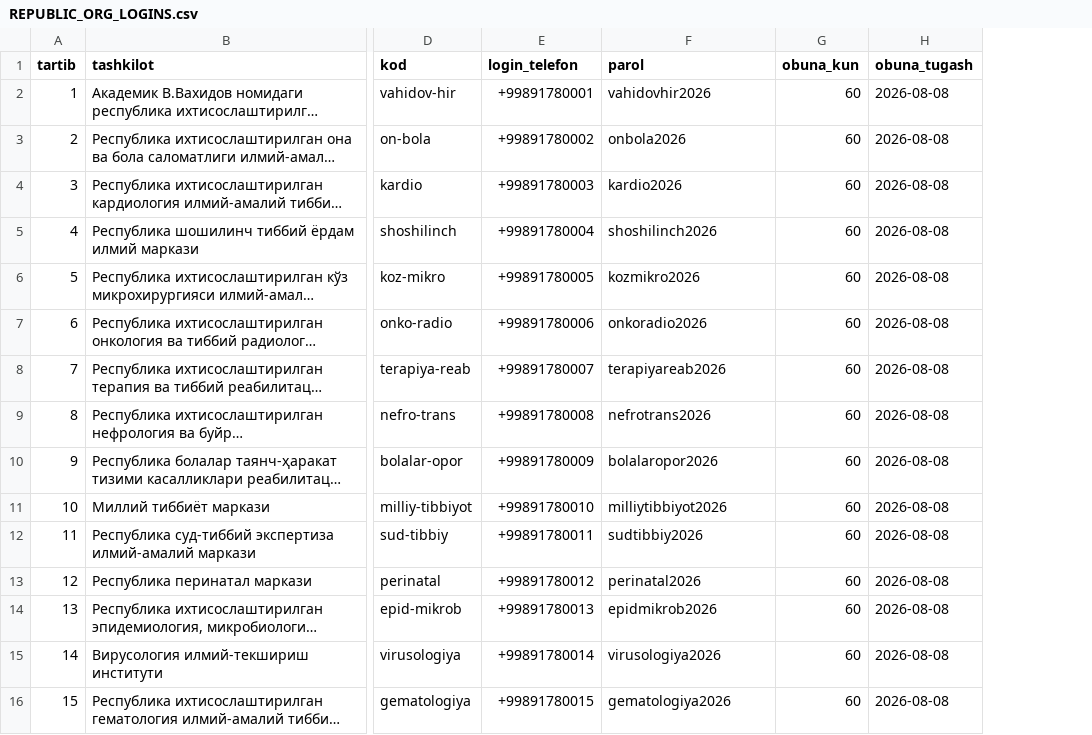
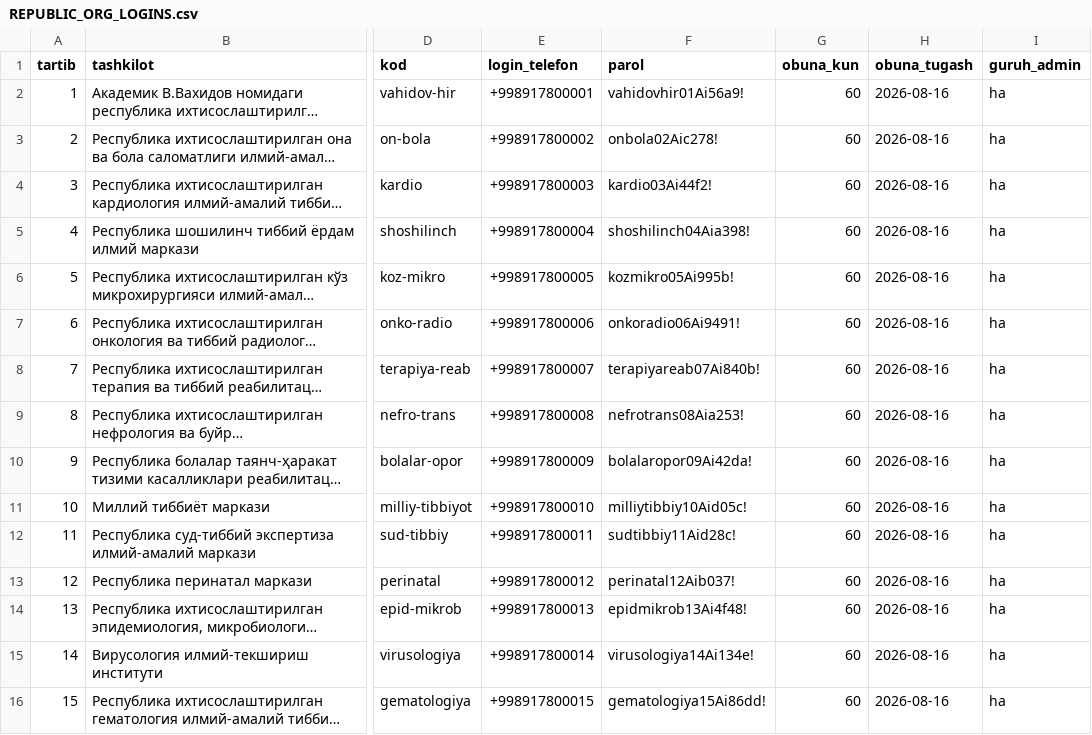
Before and after one commit to aiziyrak-coder/medoraai, a CSV file: docs/REPUBLIC_ORG_LOGINS.csv, drawn as a sheet; only a part is shown, gaps mark what is left out; long unchanged cells end in …; the diff covers the shown part only; the diff names each change by its address in the sheet, - before the commit and + after, or states it on an @@ line.

```diff
--- a/docs/REPUBLIC_ORG_LOGINS.csv
+++ b/docs/REPUBLIC_ORG_LOGINS.csv
+column I (guruh_admin), rows 2-16: all ha
-E2 (login_telefon): +99891780001
+E2 (login_telefon): +998917800001
-F2 (parol): vahidovhir2026
+F2 (parol): vahidovhir01Ai56a9!
-H2:H16 (obuna_tugash): 2026-08-08
+H2:H16 (obuna_tugash): 2026-08-16
-E3 (login_telefon): +99891780002
+E3 (login_telefon): +998917800002
-F3 (parol): onbola2026
+F3 (parol): onbola02Aic278!
-E4 (login_telefon): +99891780003
+E4 (login_telefon): +998917800003
-F4 (parol): kardio2026
+F4 (parol): kardio03Ai44f2!
-E5 (login_telefon): +99891780004
+E5 (login_telefon): +998917800004
-F5 (parol): shoshilinch2026
+F5 (parol): shoshilinch04Aia398!
-E6 (login_telefon): +99891780005
+E6 (login_telefon): +998917800005
-F6 (parol): kozmikro2026
+F6 (parol): kozmikro05Ai995b!
-E7 (login_telefon): +99891780006
+E7 (login_telefon): +998917800006
-F7 (parol): onkoradio2026
+F7 (parol): onkoradio06Ai9491!
-E8 (login_telefon): +99891780007
+E8 (login_telefon): +998917800007
-F8 (parol): terapiyareab2026
+F8 (parol): terapiyareab07Ai840b!
-E9 (login_telefon): +99891780008
+E9 (login_telefon): +998917800008
-F9 (parol): nefrotrans2026
+F9 (parol): nefrotrans08Aia253!
-E10 (login_telefon): +99891780009
+E10 (login_telefon): +998917800009
-F10 (parol): bolalaropor2026
+F10 (parol): bolalaropor09Ai42da!
-E11 (login_telefon): +99891780010
+E11 (login_telefon): +998917800010
-F11 (parol): milliytibbiyot2026
+F11 (parol): milliytibbiy10Aid05c!
-E12 (login_telefon): +99891780011
+E12 (login_telefon): +998917800011
-F12 (parol): sudtibbiy2026
+F12 (parol): sudtibbiy11Aid28c!
-E13 (login_telefon): +99891780012
+E13 (login_telefon): +998917800012
-F13 (parol): perinatal2026
+F13 (parol): perinatal12Aib037!
-E14 (login_telefon): +99891780013
+E14 (login_telefon): +998917800013
-F14 (parol): epidmikrob2026
+F14 (parol): epidmikrob13Ai4f48!
-E15 (login_telefon): +99891780014
+E15 (login_telefon): +998917800014
-F15 (parol): virusologiya2026
+F15 (parol): virusologiya14Ai134e!
-E16 (login_telefon): +99891780015
+E16 (login_telefon): +998917800015
-F16 (parol): gematologiya2026
+F16 (parol): gematologiya15Ai86dd!
```
Also changed, not shown: 102 edited cells elsewhere in this file, 28 other files.
